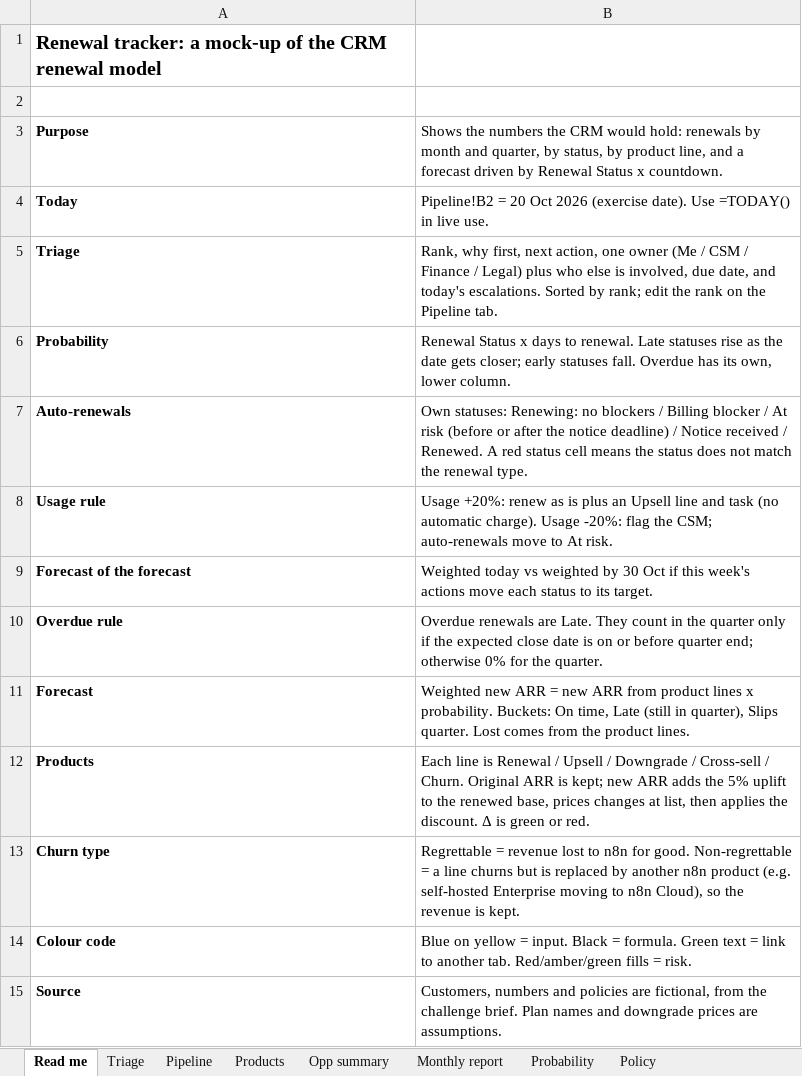
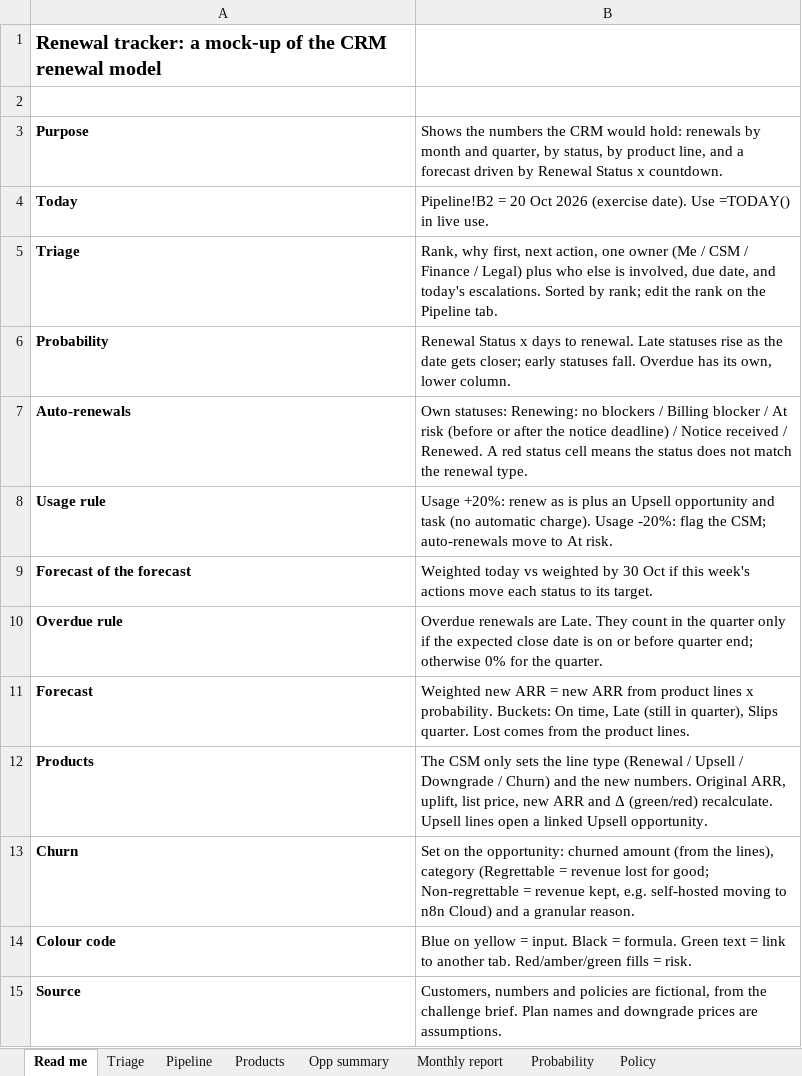
Before and after one commit to paulazabala95/Experiments, an Excel workbook: n8n-renewals-challenge/renewal_tracker.xlsx, sheet Read me, drawn as a sheet; values as stored, in another font and other column widths than the file's, no borders; removed rows and columns are numbered as before the commit, all else as after; the diff names each change by its address in the sheet, - before the commit and + after, or states it on an @@ line.

```diff
--- a/n8n-renewals-challenge/renewal_tracker.xlsx (sheet Read me)
+++ b/n8n-renewals-challenge/renewal_tracker.xlsx (sheet Read me)
-B8: …an Upsell line and task…
+B8: …an Upsell opportunity and task…
-B12: Each line is Renewal / Upsell / Downgrade / Cross-sell / Churn. Original ARR is kept; new ARR adds the 5% uplift to the renewed base, prices changes at list, then applies the discount. Δ is green or red.
+B12: The CSM only sets the line type (Renewal / Upsell / Downgrade / Churn) and the new numbers. Original ARR, uplift, list price, new ARR and Δ (green/red) recalculate. Upsell lines open a linked Upsell opportunity.
-row 13: Churn type | Regrettable = revenue lost to n8n for good. Non-regrettable = a line churns but is replaced by another n8n product (e.g. self-hosted Enterprise moving to n8n Cloud), so the revenue is kept.
+row 13: Churn | Set on the opportunity: churned amount (from the lines), category (Regrettable = revenue lost for good; Non-regrettable = revenue kept, e.g. self-hosted moving to n8n Cloud) and a granular reason.
```
Also changed, not shown: sheet Opp summary, sheet Products, sheet Pipeline, sheet Monthly report, sheet Triage, sheet Probability, formulas that keep their value, 3 other files.
